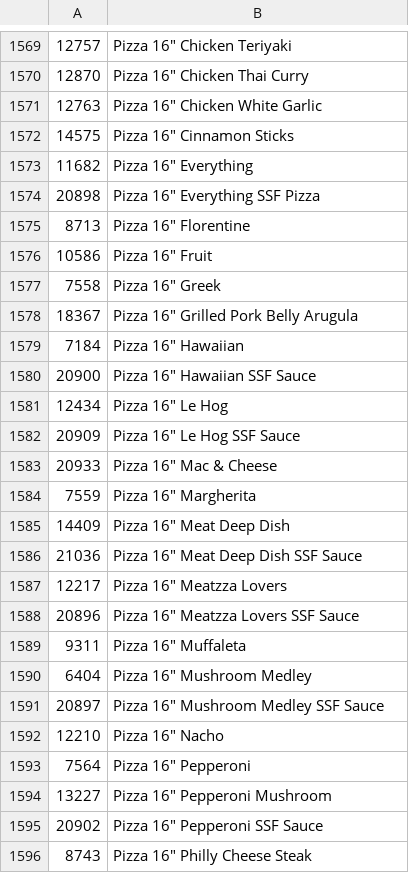
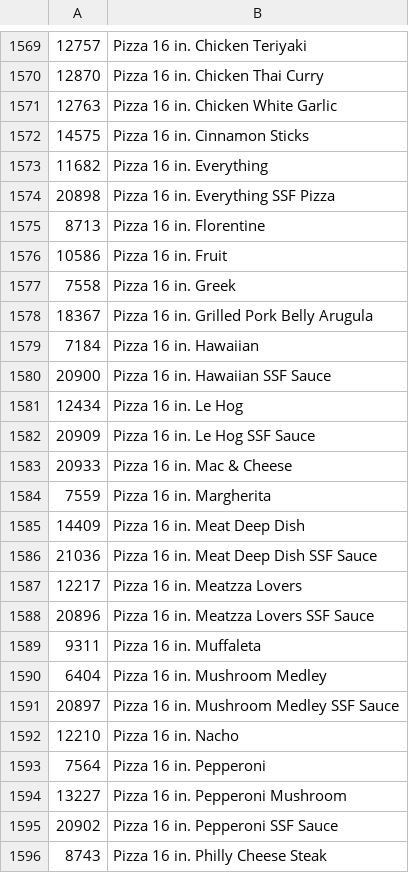
Before and after one commit to ajain1921/Taste-Then-Tell, a CSV file: db/csv/foods.csv, drawn as a sheet; only a part is shown, gaps mark what is left out; the diff covers the shown part only.

```diff
--- a/db/csv/foods.csv
+++ b/db/csv/foods.csv
@@ -1569,28 +1569,28 @@
-12757,"Pizza 16"" Chicken Teriyaki"
-12870,"Pizza 16"" Chicken Thai Curry"
-12763,"Pizza 16"" Chicken White Garlic"
-14575,"Pizza 16"" Cinnamon Sticks"
-11682,"Pizza 16"" Everything"
-20898,"Pizza 16"" Everything SSF Pizza"
-8713,"Pizza 16"" Florentine"
-10586,"Pizza 16"" Fruit"
-7558,"Pizza 16"" Greek"
-18367,"Pizza 16"" Grilled Pork Belly Arugula"
-7184,"Pizza 16"" Hawaiian"
-20900,"Pizza 16"" Hawaiian SSF Sauce"
-12434,"Pizza 16"" Le Hog"
-20909,"Pizza 16"" Le Hog SSF Sauce"
-20933,"Pizza 16"" Mac & Cheese"
-7559,"Pizza 16"" Margherita"
-14409,"Pizza 16"" Meat Deep Dish"
-21036,"Pizza 16"" Meat Deep Dish SSF Sauce"
-12217,"Pizza 16"" Meatzza Lovers"
-20896,"Pizza 16"" Meatzza Lovers SSF Sauce"
-9311,"Pizza 16"" Muffaleta"
-6404,"Pizza 16"" Mushroom Medley"
-20897,"Pizza 16"" Mushroom Medley SSF Sauce"
-12210,"Pizza 16"" Nacho"
-7564,"Pizza 16"" Pepperoni"
-13227,"Pizza 16"" Pepperoni Mushroom"
-20902,"Pizza 16"" Pepperoni SSF Sauce"
-8743,"Pizza 16"" Philly Cheese Steak"
+12757,Pizza 16 in. Chicken Teriyaki
+12870,Pizza 16 in. Chicken Thai Curry
+12763,Pizza 16 in. Chicken White Garlic
+14575,Pizza 16 in. Cinnamon Sticks
+11682,Pizza 16 in. Everything
+20898,Pizza 16 in. Everything SSF Pizza
+8713,Pizza 16 in. Florentine
+10586,Pizza 16 in. Fruit
+7558,Pizza 16 in. Greek
+18367,Pizza 16 in. Grilled Pork Belly Arugula
+7184,Pizza 16 in. Hawaiian
+20900,Pizza 16 in. Hawaiian SSF Sauce
+12434,Pizza 16 in. Le Hog
+20909,Pizza 16 in. Le Hog SSF Sauce
+20933,Pizza 16 in. Mac & Cheese
+7559,Pizza 16 in. Margherita
+14409,Pizza 16 in. Meat Deep Dish
+21036,Pizza 16 in. Meat Deep Dish SSF Sauce
+12217,Pizza 16 in. Meatzza Lovers
+20896,Pizza 16 in. Meatzza Lovers SSF Sauce
+9311,Pizza 16 in. Muffaleta
+6404,Pizza 16 in. Mushroom Medley
+20897,Pizza 16 in. Mushroom Medley SSF Sauce
+12210,Pizza 16 in. Nacho
+7564,Pizza 16 in. Pepperoni
+13227,Pizza 16 in. Pepperoni Mushroom
+20902,Pizza 16 in. Pepperoni SSF Sauce
+8743,Pizza 16 in. Philly Cheese Steak
```
Also changed, not shown: 106 edited cells elsewhere in this file, 3 other files.
